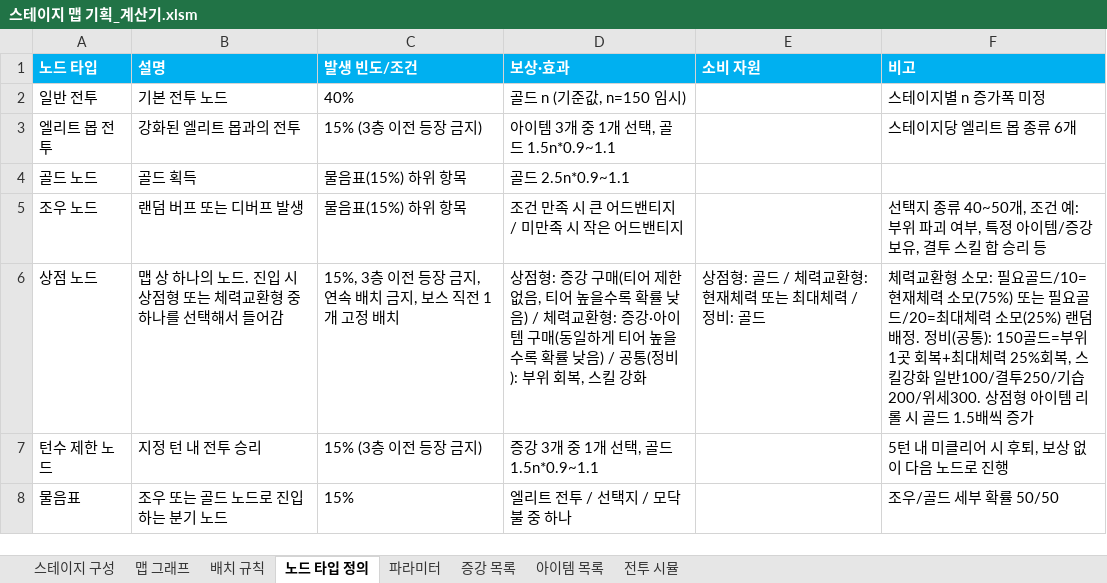
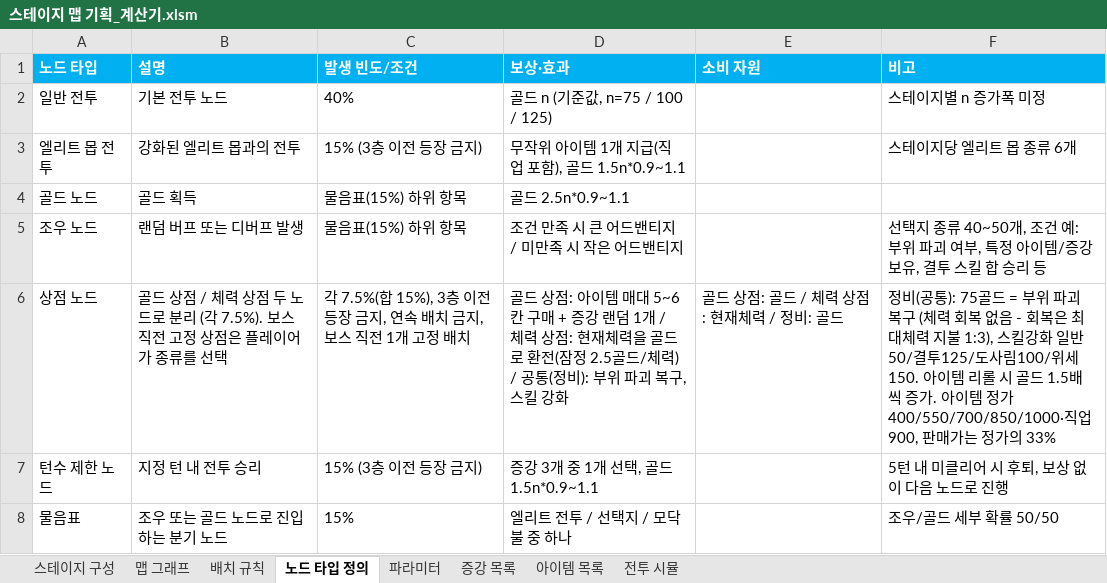
Before and after one commit to Omido-svg/Project-Abyss, an Excel workbook: Docs/스테이지 맵 기획_계산기.xlsm, sheet 노드 타입 정의, drawn as a sheet; values as stored, in another font and other column widths than the file's, no borders; the diff names each change by its address in the sheet, - before the commit and + after, or states it on an @@ line.

```diff
--- a/Docs/스테이지 맵 기획_계산기.xlsm (sheet 노드 타입 정의)
+++ b/Docs/스테이지 맵 기획_계산기.xlsm (sheet 노드 타입 정의)
-D2 (보상·효과): 골드 n (기준값, n=150 임시)
+D2 (보상·효과): 골드 n (기준값, n=75 / 100 / 125)
-D3 (보상·효과): 아이템 3개 중 1개 선택, 골드 1.5n*0.9~1.1
+D3 (보상·효과): 무작위 아이템 1개 지급(직업 포함), 골드 1.5n*0.9~1.1
-B6 (설명): 맵 상 하나의 노드. 진입 시 상점형 또는 체력교환형 중 하나를 선택해서 들어감
+B6 (설명): 골드 상점 / 체력 상점 두 노드로 분리 (각 7.5%). 보스 직전 고정 상점은 플레이어가 종류를 선택
-C6 (발생 빈도/조건): 15%, 3층 이…
+C6 (발생 빈도/조건): 각 7.5%(합 15%), 3층 이…
-D6 (보상·효과): 상점형: 증강 구매(티어 제한 없음, 티어 높을수록 확률 낮음) / 체력교환형: 증강·아이템 구매(동일하게 티어 높을수록 확률 낮음) / 공통(정비): 부위 회복, 스킬…
+D6 (보상·효과): 골드 상점: 아이템 매대 5~6칸 구매 + 증강 랜덤 1개 / 체력 상점: 현재체력을 골드로 환전(잠정 2.5골드/체력) / 공통(정비): 부위 파괴 복구, 스킬…
-E6 (소비 자원): 상점형: 골드 / 체력교환형: 현재체력 또는 최대체력 / 정비: 골드
+E6 (소비 자원): 골드 상점: 골드 / 체력 상점: 현재체력 / 정비: 골드
-F6 (비고): 체력교환형 소모: 필요골드/10=현재체력 소모(75%) 또는 필요골드/20=최대체력 소모(25%) 랜덤 배정. 정비(공통): 150골드=부위 1곳 회복+최대체력 25%회복, 스킬강화 일반100/결투250/기습200/위세300. 상점형 아이템 리롤 시 골드 1.5배씩 증가
+F6 (비고): 정비(공통): 75골드 = 부위 파괴 복구 (체력 회복 없음 - 회복은 최대체력 지불 1:3), 스킬강화 일반50/결투125/도사림100/위세150. 아이템 리롤 시 골드 1.5배씩 증가. 아이템 정가 400/550/700/850/1000·직업900, 판매가는 정가의 33%
```
Also changed, not shown: sheet 아이템 목록, sheet 파라미터, sheet 배치 규칙, 2 other files.
